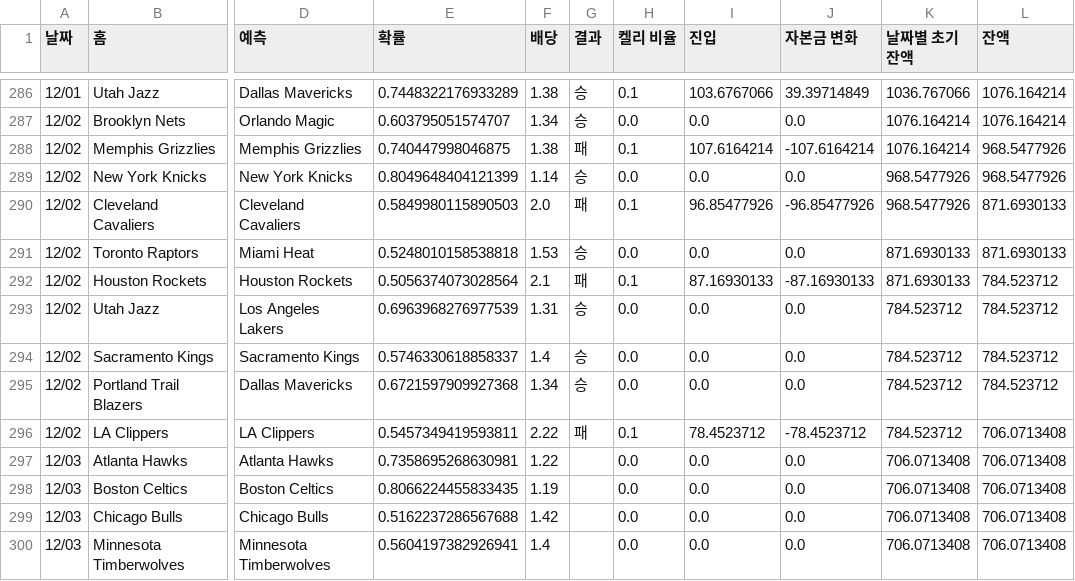
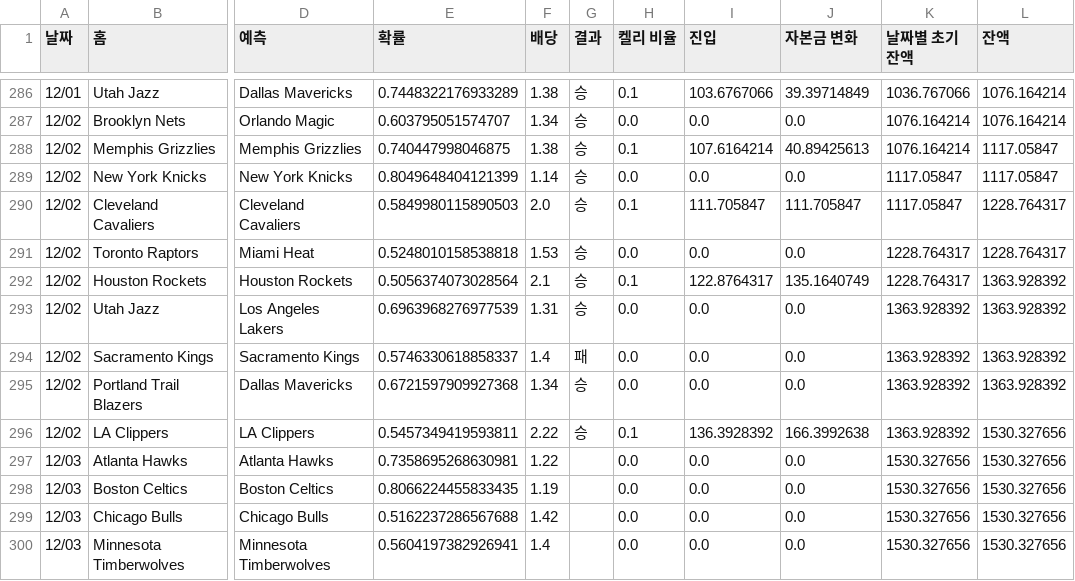
Before and after one commit to jammytone/NBA-Machine-Learning-Sports-Betting, a CSV file: NBA_승패_최종 - 승패.csv, drawn as a sheet; only a part is shown, gaps mark what is left out; the diff names each change by its address in the sheet, - before the commit and + after, or states it on an @@ line.

Commit message:
Update interface improvements

```diff
--- a/NBA_승패_최종 - 승패.csv
+++ b/NBA_승패_최종 - 승패.csv
-G288 (결과): 패
+G288 (결과): 승
-J288 (자본금 변화): -107.6164214
+J288 (자본금 변화): 40.89425613
-L288:L289 (잔액): 968.5477926
+L288:L289 (잔액): 1117.05847
-K289:K290 (날짜별 초기 잔액): 968.5477926
+K289:K290 (날짜별 초기 잔액): 1117.05847
-G290 (결과): 패
+G290 (결과): 승
-I290 (진입): 96.85477926
+I290 (진입): 111.705847
-J290 (자본금 변화): -96.85477926
+J290 (자본금 변화): 111.705847
-L290:L291 (잔액): 871.6930133
+L290:L291 (잔액): 1228.764317
-K291:K292 (날짜별 초기 잔액): 871.6930133
+K291:K292 (날짜별 초기 잔액): 1228.764317
-G292 (결과): 패
+G292 (결과): 승
-I292 (진입): 87.16930133
+I292 (진입): 122.8764317
-J292 (자본금 변화): -87.16930133
+J292 (자본금 변화): 135.1640749
-L292:L295 (잔액): 784.523712
+L292:L295 (잔액): 1363.928392
-K293:K296 (날짜별 초기 잔액): 784.523712
+K293:K296 (날짜별 초기 잔액): 1363.928392
-G294 (결과): 승
+G294 (결과): 패
-G296 (결과): 패
+G296 (결과): 승
-I296 (진입): 78.4523712
+I296 (진입): 136.3928392
-J296 (자본금 변화): -78.4523712
+J296 (자본금 변화): 166.3992638
-L296:L300 (잔액): 706.0713408
+L296:L300 (잔액): 1530.327656
-K297:K300 (날짜별 초기 잔액): 706.0713408
+K297:K300 (날짜별 초기 잔액): 1530.327656
```
